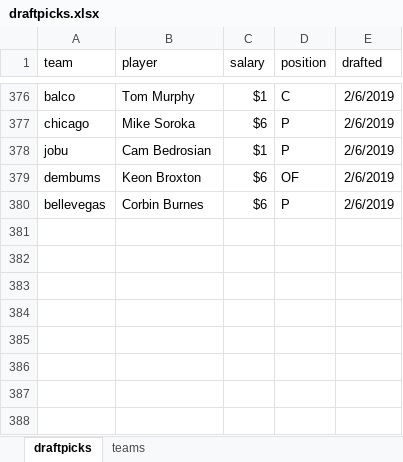
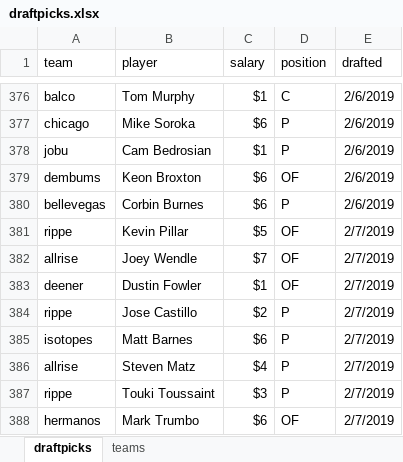
Before and after one commit to seanwllms/Fantasy2020, an Excel workbook: draftpicks.xlsx, sheet draftpicks, drawn as a sheet; only a part is shown, gaps mark what is left out; values as stored, in another font and other column widths than the file's, no borders; the diff names each change by its address in the sheet, - before the commit and + after, or states it on an @@ line.

```diff
--- a/draftpicks.xlsx (sheet draftpicks)
+++ b/draftpicks.xlsx (sheet draftpicks)
+row 381: rippe | Kevin Pillar | $5 | OF | 2/7/2019
+row 382: allrise | Joey Wendle | $7 | OF | 2/7/2019
+row 383: deener | Dustin Fowler | $1 | OF | 2/7/2019
+row 384: rippe | Jose Castillo | $2 | P | 2/7/2019
+row 385: isotopes | Matt Barnes | $6 | P | 2/7/2019
+row 386: allrise | Steven Matz | $4 | P | 2/7/2019
+row 387: rippe | Touki Toussaint | $3 | P | 2/7/2019
+row 388: hermanos | Mark Trumbo | $6 | OF | 2/7/2019
```
Also changed, not shown: 8 other files.
